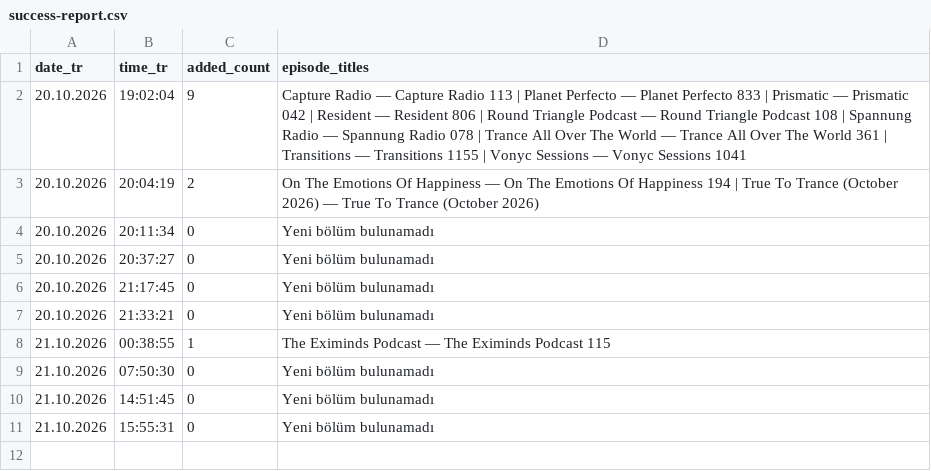
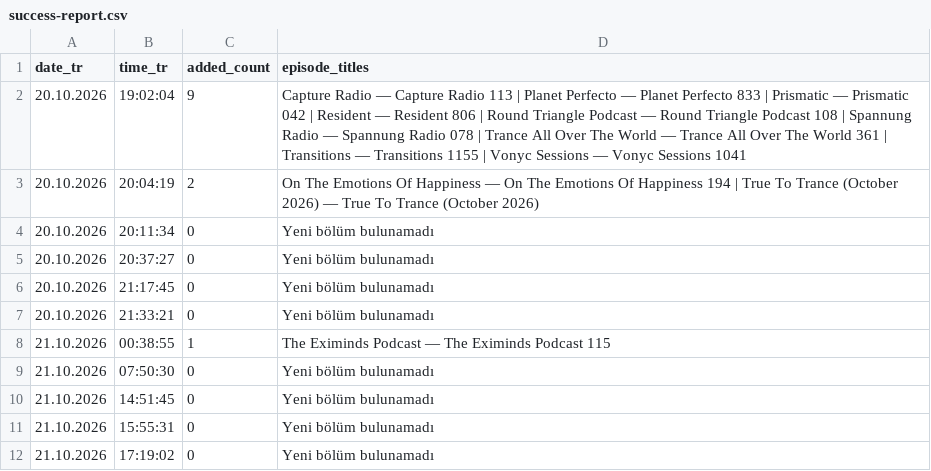
Before and after one commit to kuafor41/bestDJs, a CSV file: data/success-report.csv, drawn as a sheet; the diff names each change by its address in the sheet, - before the commit and + after, or states it on an @@ line.

```diff
--- a/data/success-report.csv
+++ b/data/success-report.csv
+row 12: 21.10.2026 | 17:19:02 | 0 | Yeni bölüm bulunamadı
```
Also changed, not shown: data/show-inventory.csv, data/update-report.csv, 1 other file.
